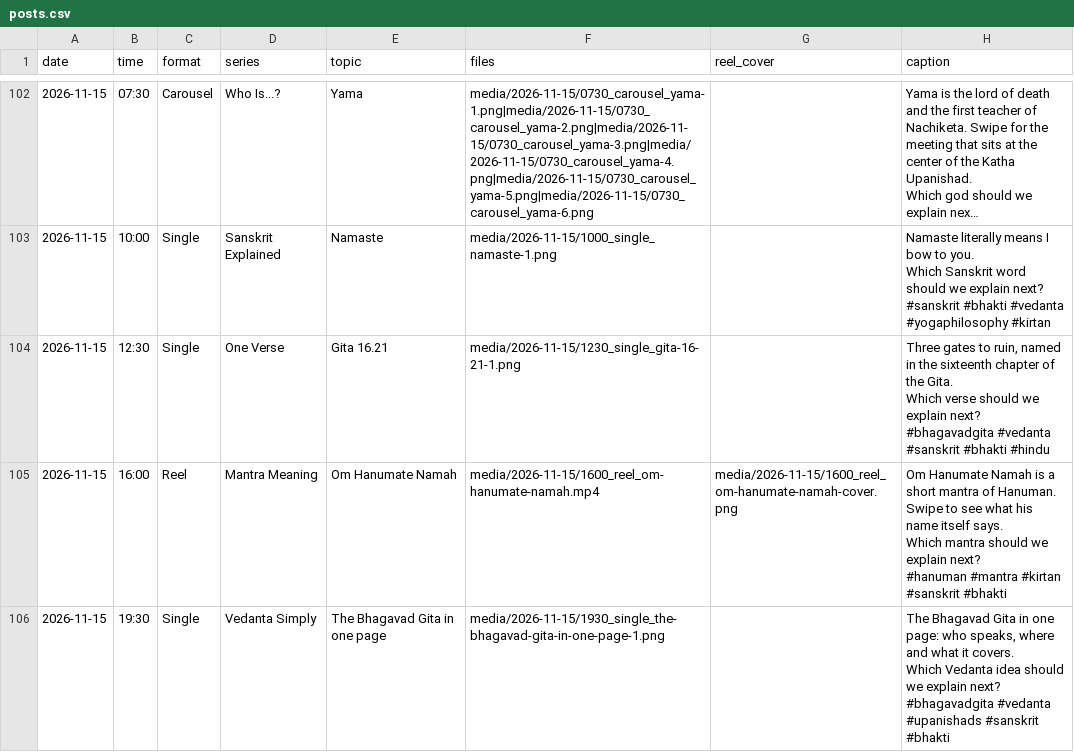
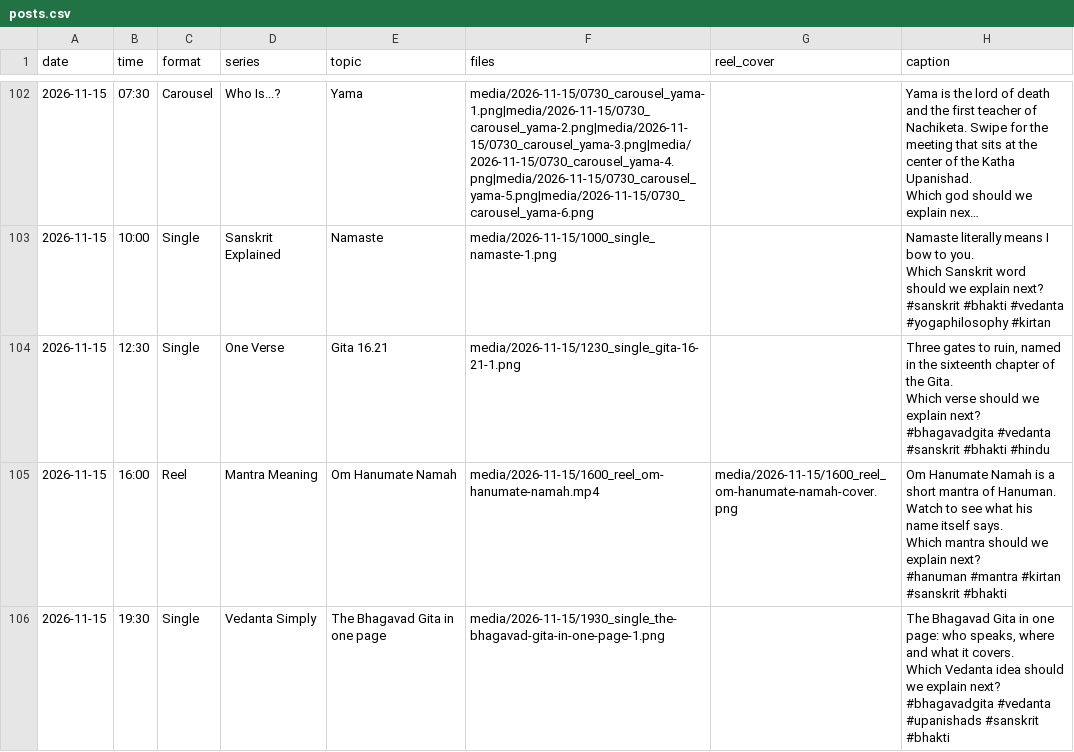
Before and after one commit to desireekaidi/kirtantutorials-posts, a CSV file: posts.csv, drawn as a sheet; only a part is shown, gaps mark what is left out; long unchanged cells end in …; the diff covers the shown part only.

```diff
--- a/posts.csv
+++ b/posts.csv
@@ -516,7 +516,7 @@ Which verse should we explain next?
 #bhagavadgita #vedanta #sanskrit #bhakti #hindu"
-2026-11-15,16:00,Reel,Mantra Meaning,Om Hanumate Namah,media/2026-11-15/1600_reel_om-hanumate-namah.mp4,media/2026-11-15/1600_reel_om-hanumate-namah-cover.png,"Om Hanumate Namah is a short mantra of Hanuman. Swipe to see what his name itself says.
-
-Which mantra should we explain next?
-
-#hanuman #mantra #kirtan #sanskrit #bhakti"
+2026-11-15,16:00,Reel,Mantra Meaning,Om Hanumate Namah,media/2026-11-15/1600_reel_om-hanumate-namah.mp4,media/2026-11-15/1600_reel_om-hanumate-namah-cover.png,"Om Hanumate Namah is a short mantra of Hanuman. Watch to see what his name itself says.
+
+Which mantra should we explain next?
+
+#hanuman #mantra #kirtan #sanskrit #bhakti"
 2026-11-15,19:30,Single,Vedanta Simply,The Bhagavad Gita in one page,media/2026-11-15/1930_single_the-bhagavad-gita-in-one-page-1.png,,"The Bhagavad Gita in one page: who speaks, where and what it covers.
```
Also changed, not shown: 29 edited cells elsewhere in this file, 1 other file.
